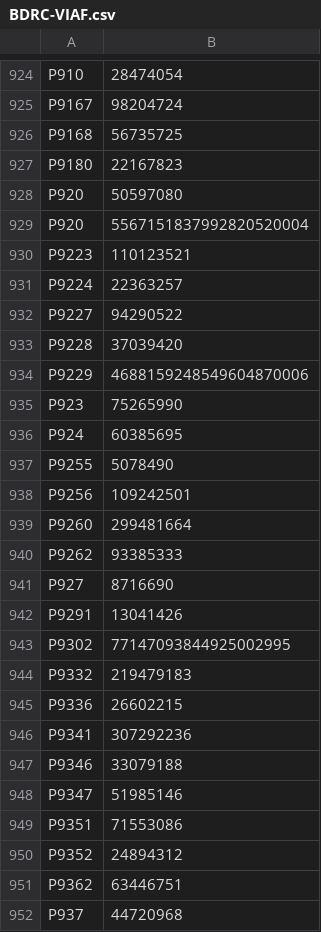
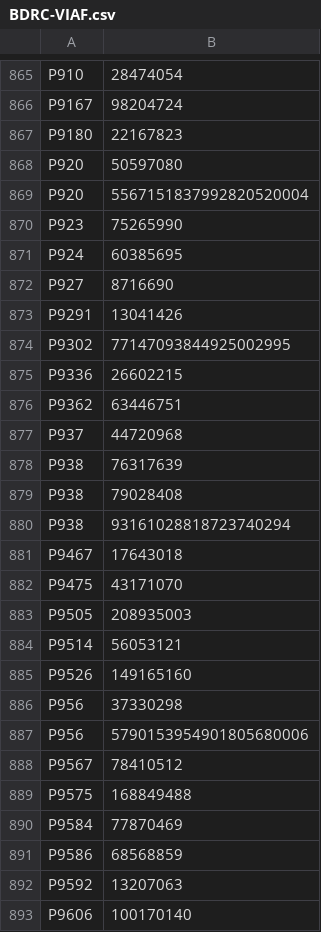
Before and after one commit to OpenPecha/bo-en-catalog, a CSV file: data/BDRC-VIAF/BDRC-VIAF.csv, drawn as a sheet; only a part is shown, gaps mark what is left out; the shorter side is filled out with more unchanged rows; the diff covers the shown part only; the diff names each change by its address in the sheet, - before the commit and + after, or states it on an @@ line.

```diff
--- a/data/BDRC-VIAF/BDRC-VIAF.csv
+++ b/data/BDRC-VIAF/BDRC-VIAF.csv
-row 926: P9168 | 56735725
-row 930: P9223 | 110123521
-row 931: P9224 | 22363257
-row 932: P9227 | 94290522
-row 933: P9228 | 37039420
-row 934: P9229 | 4688159248549604870006
-row 937: P9255 | 5078490
-row 938: P9256 | 109242501
-row 939: P9260 | 299481664
-row 940: P9262 | 93385333
-row 944: P9332 | 219479183
-row 946: P9341 | 307292236
-row 947: P9346 | 33079188
-row 948: P9347 | 51985146
-row 949: P9351 | 71553086
-row 950: P9352 | 24894312
```
Also changed, not shown: 71 removed rows elsewhere in this file.
